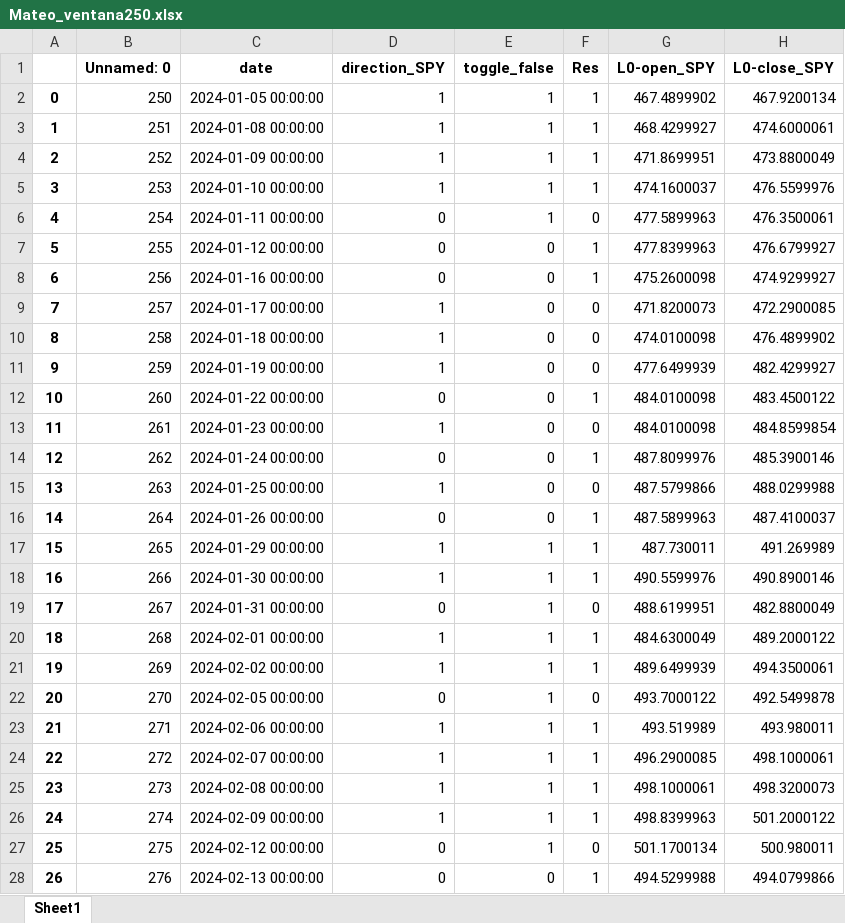
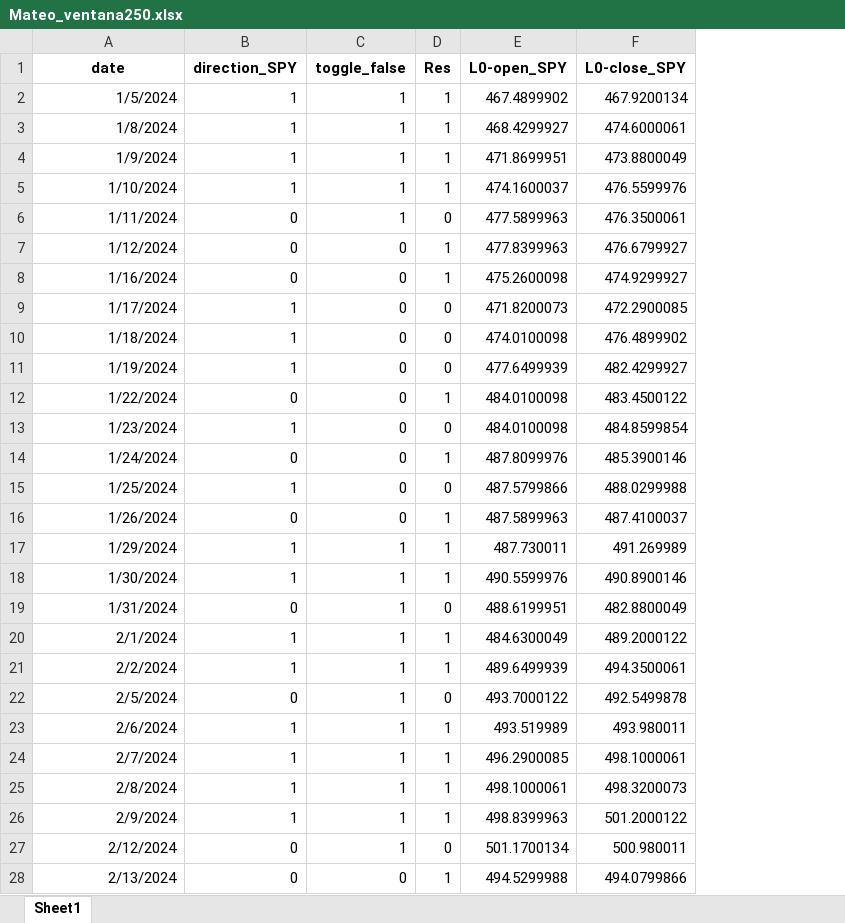
Before and after one commit to santiagogiraldo09/Arkad, an Excel workbook: Archivos con versiones antiguas/Mateo_ventana250.xlsx, sheet Sheet1, drawn as a sheet; only a part is shown; values as stored, in another font and other column widths than the file's, no borders; removed rows and columns are numbered as before the commit, all else as after; the diff covers the shown part only; the diff names each change by its address in the sheet, - before the commit and + after, or states it on an @@ line.

```diff
--- a/Archivos con versiones antiguas/Mateo_ventana250.xlsx (sheet Sheet1)
+++ b/Archivos con versiones antiguas/Mateo_ventana250.xlsx (sheet Sheet1)
-column A, rows 2-28: 0 | 1 | 2 | 3 | 4 | 5 | 6 | 7 | 8 | 9 | 10 | 11 | 12 | 13 | 14 | 15 | 16 | 17 | 18 | 19 | 20 | 21 | 22 | 23 | 24 | 25 | 26
-column B (Unnamed: 0), rows 2-28: 250 | 251 | 252 | 253 | 254 | 255 | 256 | 257 | 258 | 259 | 260 | 261 | 262 | 263 | 264 | 265 | 266 | 267 | 268 | 269 | 270 | 271 | 272 | 273 | 274 | 275 | 276
-A2 (date): 2024-01-05 00:00:00
+A2 (date): 1/5/2024
-A3 (date): 2024-01-08 00:00:00
+A3 (date): 1/8/2024
-A4 (date): 2024-01-09 00:00:00
+A4 (date): 1/9/2024
-A5 (date): 2024-01-10 00:00:00
+A5 (date): 1/10/2024
-A6 (date): 2024-01-11 00:00:00
+A6 (date): 1/11/2024
-A7 (date): 2024-01-12 00:00:00
+A7 (date): 1/12/2024
-A8 (date): 2024-01-16 00:00:00
+A8 (date): 1/16/2024
-A9 (date): 2024-01-17 00:00:00
+A9 (date): 1/17/2024
-A10 (date): 2024-01-18 00:00:00
+A10 (date): 1/18/2024
-A11 (date): 2024-01-19 00:00:00
+A11 (date): 1/19/2024
-A12 (date): 2024-01-22 00:00:00
+A12 (date): 1/22/2024
-A13 (date): 2024-01-23 00:00:00
+A13 (date): 1/23/2024
-A14 (date): 2024-01-24 00:00:00
+A14 (date): 1/24/2024
-A15 (date): 2024-01-25 00:00:00
+A15 (date): 1/25/2024
-A16 (date): 2024-01-26 00:00:00
+A16 (date): 1/26/2024
-A17 (date): 2024-01-29 00:00:00
+A17 (date): 1/29/2024
-A18 (date): 2024-01-30 00:00:00
+A18 (date): 1/30/2024
-A19 (date): 2024-01-31 00:00:00
+A19 (date): 1/31/2024
-A20 (date): 2024-02-01 00:00:00
+A20 (date): 2/1/2024
-A21 (date): 2024-02-02 00:00:00
+A21 (date): 2/2/2024
-A22 (date): 2024-02-05 00:00:00
+A22 (date): 2/5/2024
-A23 (date): 2024-02-06 00:00:00
+A23 (date): 2/6/2024
-A24 (date): 2024-02-07 00:00:00
+A24 (date): 2/7/2024
-A25 (date): 2024-02-08 00:00:00
+A25 (date): 2/8/2024
-A26 (date): 2024-02-09 00:00:00
+A26 (date): 2/9/2024
-A27 (date): 2024-02-12 00:00:00
+A27 (date): 2/12/2024
-A28 (date): 2024-02-13 00:00:00
+A28 (date): 2/13/2024
```
Also changed, not shown: 248 edited cells elsewhere in this sheet, formulas that keep their value, 7 other files.
